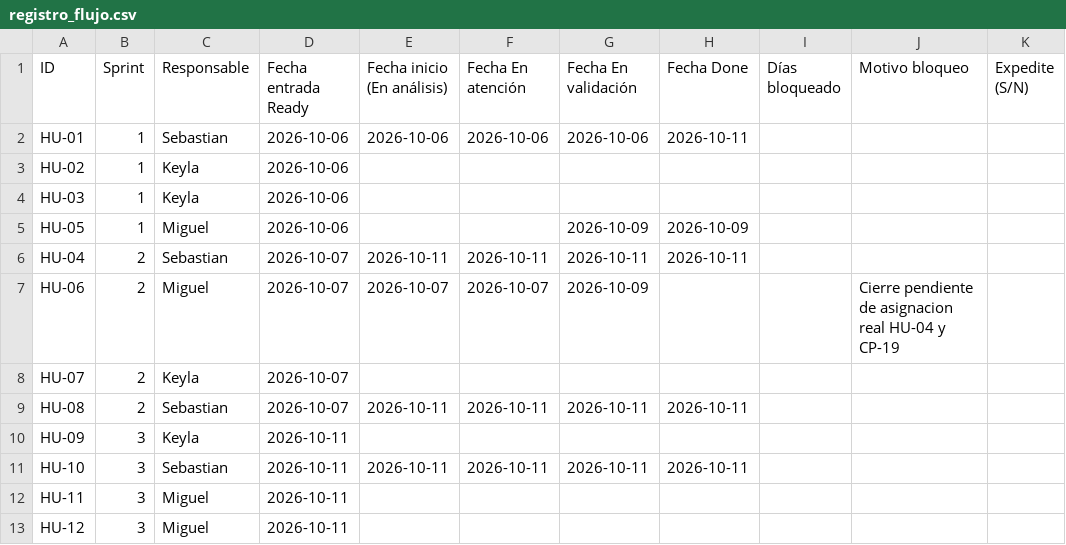
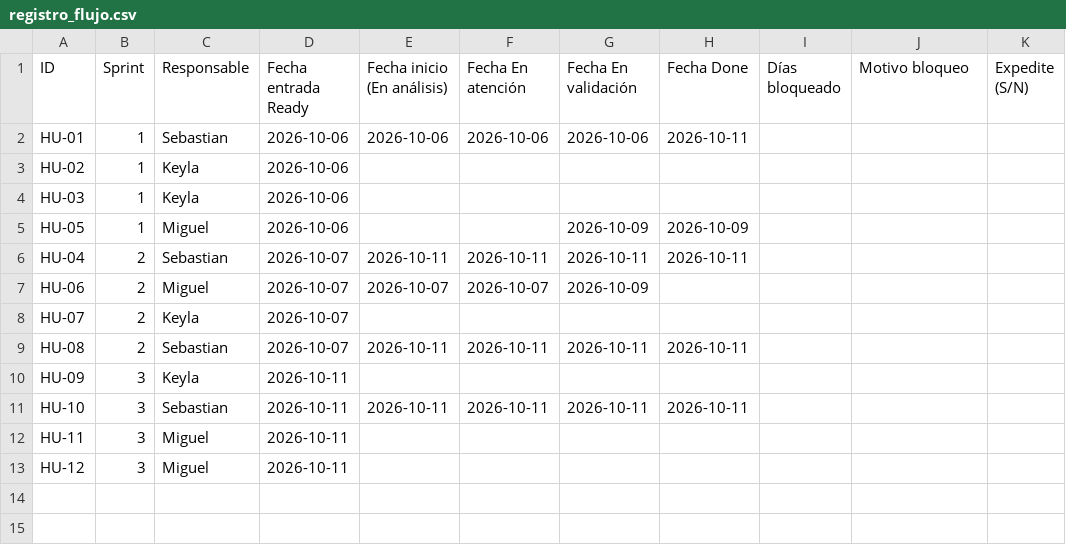
Before and after one commit to Seloga26/CampusHelp, a CSV file: docs/metricas/registro_flujo.csv, drawn as a sheet.

Commit message:
test(HU-06): verificar flujo completo con asignación real

```diff
--- a/docs/metricas/registro_flujo.csv
+++ b/docs/metricas/registro_flujo.csv
@@ -6,3 +6,3 @@ HU-05,1,Miguel,2026-10-06,,,2026-10-09,2026-10-09,,,
 HU-04,2,Sebastian,2026-10-07,2026-10-11,2026-10-11,2026-10-11,2026-10-11,,,
-HU-06,2,Miguel,2026-10-07,2026-10-07,2026-10-07,2026-10-09,,,Cierre pendiente de asignacion real HU-04 y CP-19,
+HU-06,2,Miguel,2026-10-07,2026-10-07,2026-10-07,2026-10-09,,,,
 HU-07,2,Keyla,2026-10-07,,,,,,,
```
Also changed, not shown: 7 other files.
